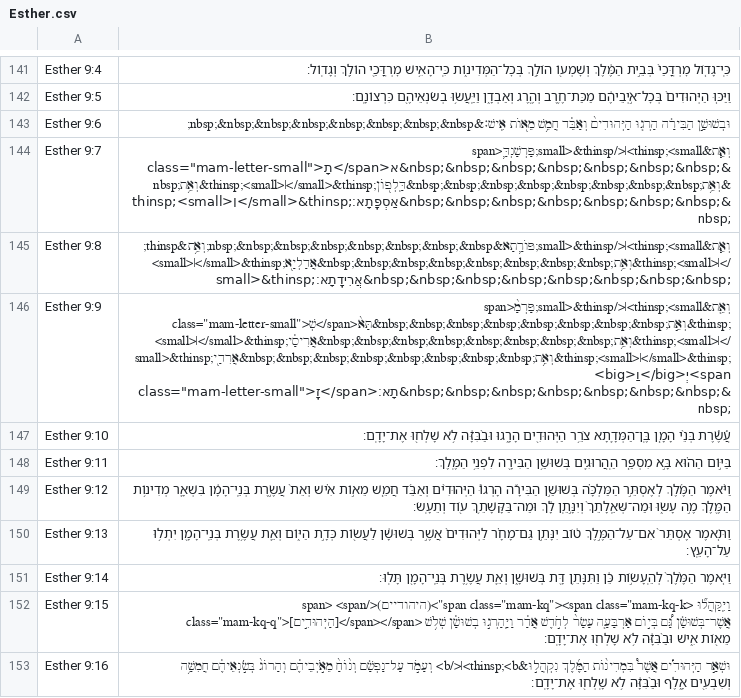
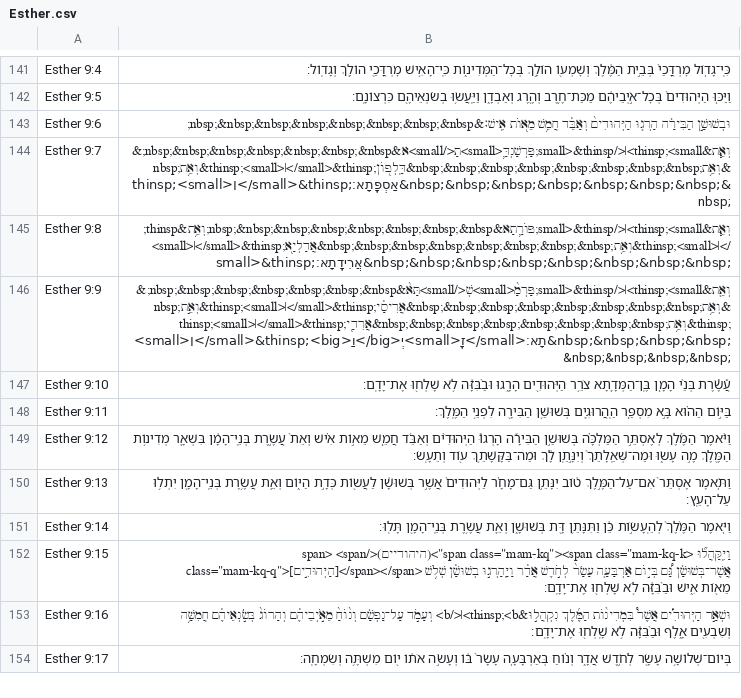
Before and after one commit to bdenckla/MAM-for-Sefaria, a CSV file: out/csv-sr/Esther.csv, drawn as a sheet; only a part is shown, gaps mark what is left out; the shorter side is filled out with more unchanged rows.

```diff
--- a/out/csv-sr/Esther.csv
+++ b/out/csv-sr/Esther.csv
@@ -143,5 +143,5 @@ Esther 9:5,וַיַּכּ֤וּ הַיְּהוּדִים֙ בְּכׇל־אֹ֣
 Esther 9:6,וּבְשׁוּשַׁ֣ן הַבִּירָ֗ה הָרְג֤וּ הַיְּהוּדִים֙ וְאַבֵּ֔ד חֲמֵ֥שׁ מֵא֖וֹת אִֽישׁ׃&nbsp;&nbsp;&nbsp;&nbsp;&nbsp;&nbsp;&nbsp;&nbsp;
-Esther 9:7,"וְאֵ֧ת&thinsp;<small>׀</small>&thinsp;פַּרְשַׁנְדָּ֛<span class=""mam-letter-small"">תָ</span>א&nbsp;&nbsp;&nbsp;&nbsp;&nbsp;&nbsp;&nbsp;&nbsp;וְאֵ֥ת&thinsp;<small>׀</small>&thinsp;דַּֽלְפ֖וֹן&nbsp;&nbsp;&nbsp;&nbsp;&nbsp;&nbsp;&nbsp;&nbsp;וְאֵ֥ת&thinsp;<small>׀</small>&thinsp;אַסְפָּֽתָא׃&nbsp;&nbsp;&nbsp;&nbsp;&nbsp;&nbsp;&nbsp;&nbsp;"
+Esther 9:7,וְאֵ֧ת&thinsp;<small>׀</small>&thinsp;פַּרְשַׁנְדָּ֛<small>תָ</small>א&nbsp;&nbsp;&nbsp;&nbsp;&nbsp;&nbsp;&nbsp;&nbsp;וְאֵ֥ת&thinsp;<small>׀</small>&thinsp;דַּֽלְפ֖וֹן&nbsp;&nbsp;&nbsp;&nbsp;&nbsp;&nbsp;&nbsp;&nbsp;וְאֵ֥ת&thinsp;<small>׀</small>&thinsp;אַסְפָּֽתָא׃&nbsp;&nbsp;&nbsp;&nbsp;&nbsp;&nbsp;&nbsp;&nbsp;
 Esther 9:8,וְאֵ֧ת&thinsp;<small>׀</small>&thinsp;פּוֹרָ֛תָא&nbsp;&nbsp;&nbsp;&nbsp;&nbsp;&nbsp;&nbsp;&nbsp;וְאֵ֥ת&thinsp;<small>׀</small>&thinsp;אֲדַלְיָ֖א&nbsp;&nbsp;&nbsp;&nbsp;&nbsp;&nbsp;&nbsp;&nbsp;וְאֵ֥ת&thinsp;<small>׀</small>&thinsp;אֲרִידָֽתָא׃&nbsp;&nbsp;&nbsp;&nbsp;&nbsp;&nbsp;&nbsp;&nbsp;
-Esther 9:9,"וְאֵ֤ת&thinsp;<small>׀</small>&thinsp;פַּרְמַ֙<span class=""mam-letter-small"">שְׁ</span>תָּא֙&nbsp;&nbsp;&nbsp;&nbsp;&nbsp;&nbsp;&nbsp;&nbsp;וְאֵ֣ת&thinsp;<small>׀</small>&thinsp;אֲרִיסַ֔י&nbsp;&nbsp;&nbsp;&nbsp;&nbsp;&nbsp;&nbsp;&nbsp;וְאֵ֥ת&thinsp;<small>׀</small>&thinsp;אֲרִדַ֖י&nbsp;&nbsp;&nbsp;&nbsp;&nbsp;&nbsp;&nbsp;&nbsp;וְאֵ֥ת&thinsp;<small>׀</small>&thinsp;<big>וַ</big>יְ<span class=""mam-letter-small"">זָֽ</span>תָא׃&nbsp;&nbsp;&nbsp;&nbsp;&nbsp;&nbsp;&nbsp;&nbsp;"
+Esther 9:9,וְאֵ֤ת&thinsp;<small>׀</small>&thinsp;פַּרְמַ֙<small>שְׁ</small>תָּא֙&nbsp;&nbsp;&nbsp;&nbsp;&nbsp;&nbsp;&nbsp;&nbsp;וְאֵ֣ת&thinsp;<small>׀</small>&thinsp;אֲרִיסַ֔י&nbsp;&nbsp;&nbsp;&nbsp;&nbsp;&nbsp;&nbsp;&nbsp;וְאֵ֥ת&thinsp;<small>׀</small>&thinsp;אֲרִדַ֖י&nbsp;&nbsp;&nbsp;&nbsp;&nbsp;&nbsp;&nbsp;&nbsp;וְאֵ֥ת&thinsp;<small>׀</small>&thinsp;<big>וַ</big>יְ<small>זָֽ</small>תָא׃&nbsp;&nbsp;&nbsp;&nbsp;&nbsp;&nbsp;&nbsp;&nbsp;
 Esther 9:10,עֲ֠שֶׂ֠רֶת בְּנֵ֨י הָמָ֧ן בֶּֽן־הַמְּדָ֛תָא צֹרֵ֥ר הַיְּהוּדִ֖ים הָרָ֑גוּ וּבַ֨בִּזָּ֔ה לֹ֥א שָׁלְח֖וּ אֶת־יָדָֽם׃
```
Also changed, not shown: out/csv-sr/Genesis.csv, out/csv-sr/Isaiah.csv, 35 other files.
